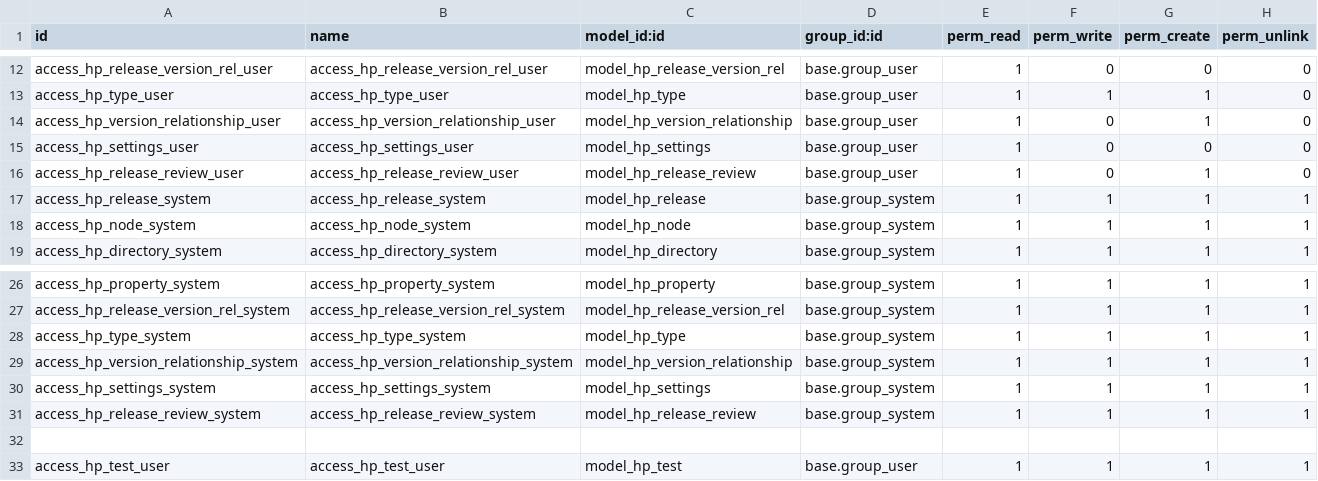
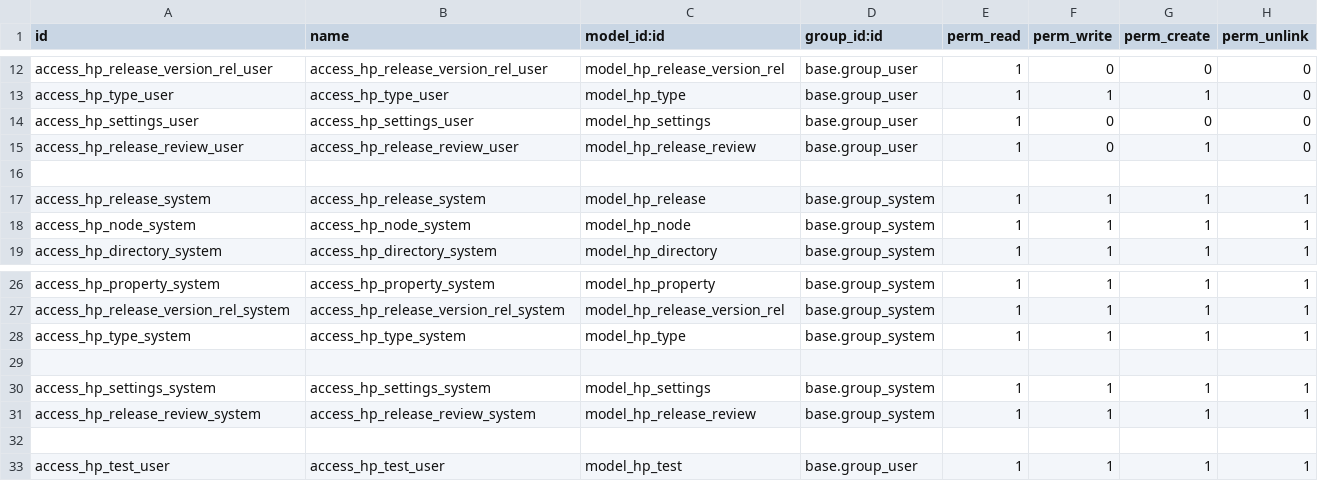
Before and after one commit to brenkmanco/hackpdm, a CSV file: Odoo/addons/hackpdm/security/ir.model.access.csv, drawn as a sheet; only a part is shown, gaps mark what is left out; removed rows and columns are numbered as before the commit, all else as after; the diff names each change by its address in the sheet, - before the commit and + after, or states it on an @@ line.

Commit message:
ground work for Odoo pdm commit model

```diff
--- a/Odoo/addons/hackpdm/security/ir.model.access.csv
+++ b/Odoo/addons/hackpdm/security/ir.model.access.csv
-row 14: access_hp_version_relationship_user | access_hp_version_relationship_user | model_hp_version_relationship | base.group_user | 1 | 0 | 1 | 0
+row 16: (empty)
-row 29: access_hp_version_relationship_system | access_hp_version_relationship_system | model_hp_version_relationship | base.group_system | 1 | 1 | 1 | 1
+row 29: (empty)
```
Also changed, not shown: 10 other files.
